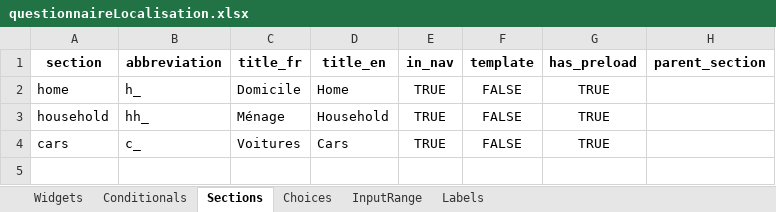
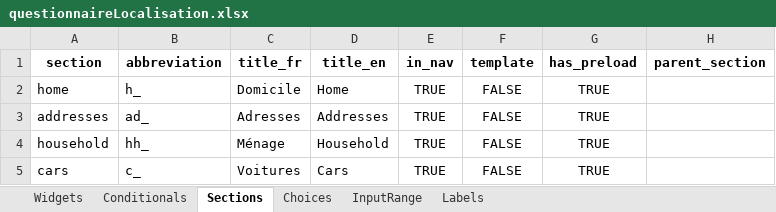
Before and after one commit to chairemobilite/localisation, an Excel workbook: localisation/references/questionnaireLocalisation.xlsx, sheet Sections, drawn as a sheet; values as stored, in another font and other column widths than the file's, no borders; the diff names each change by its address in the sheet, - before the commit and + after, or states it on an @@ line.

Commit message:
Add address info section
Re-arranges the sections that were already made, and adds a section to input info for the two addresses we want to compare, including the location and living costs of each.

```diff
--- a/localisation/references/questionnaireLocalisation.xlsx (sheet Sections)
+++ b/localisation/references/questionnaireLocalisation.xlsx (sheet Sections)
+row 3: addresses | ad_ | Adresses | Addresses | TRUE | FALSE | TRUE
```
Also changed, not shown: sheet Widgets, sheet Conditionals, sheet Choices, formulas that keep their value, 24 other files.
